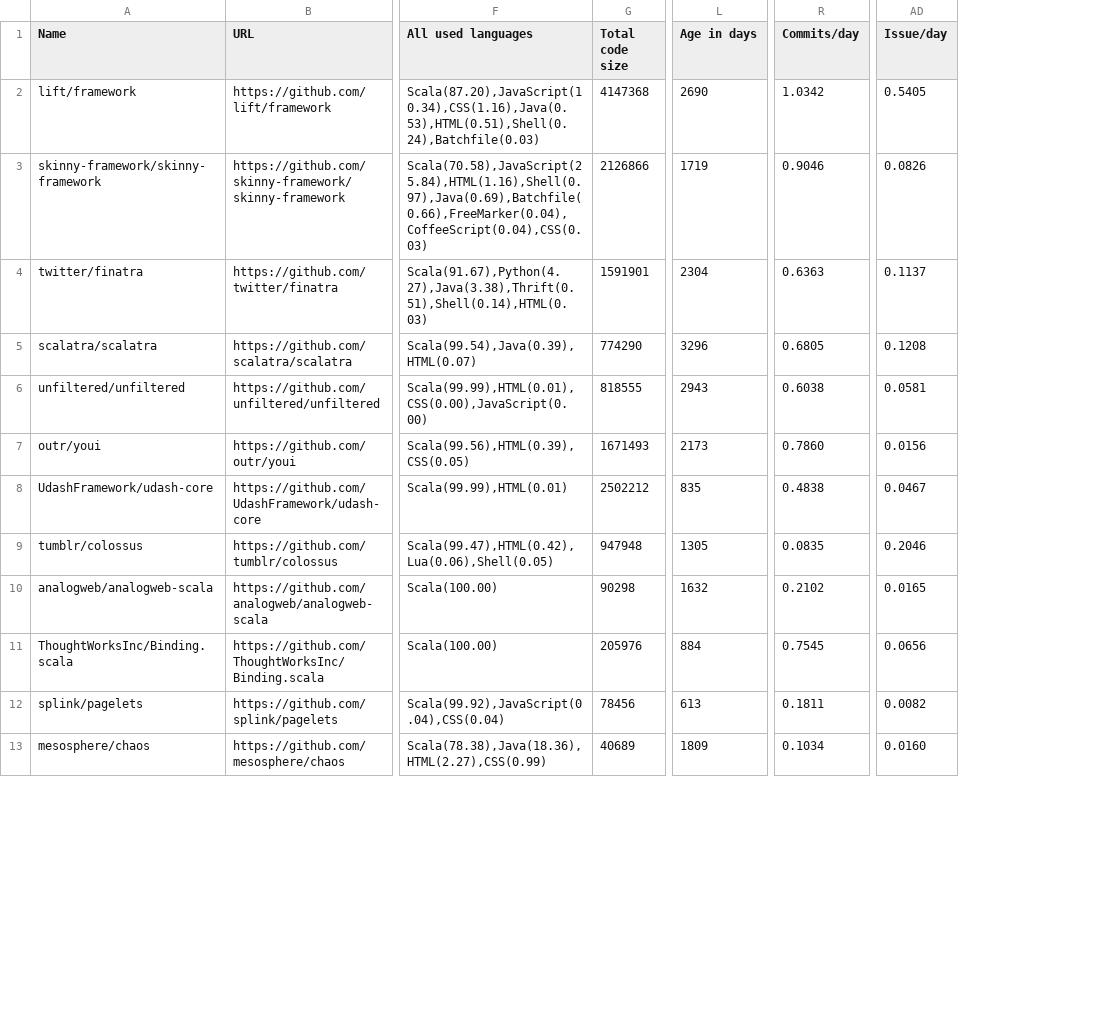
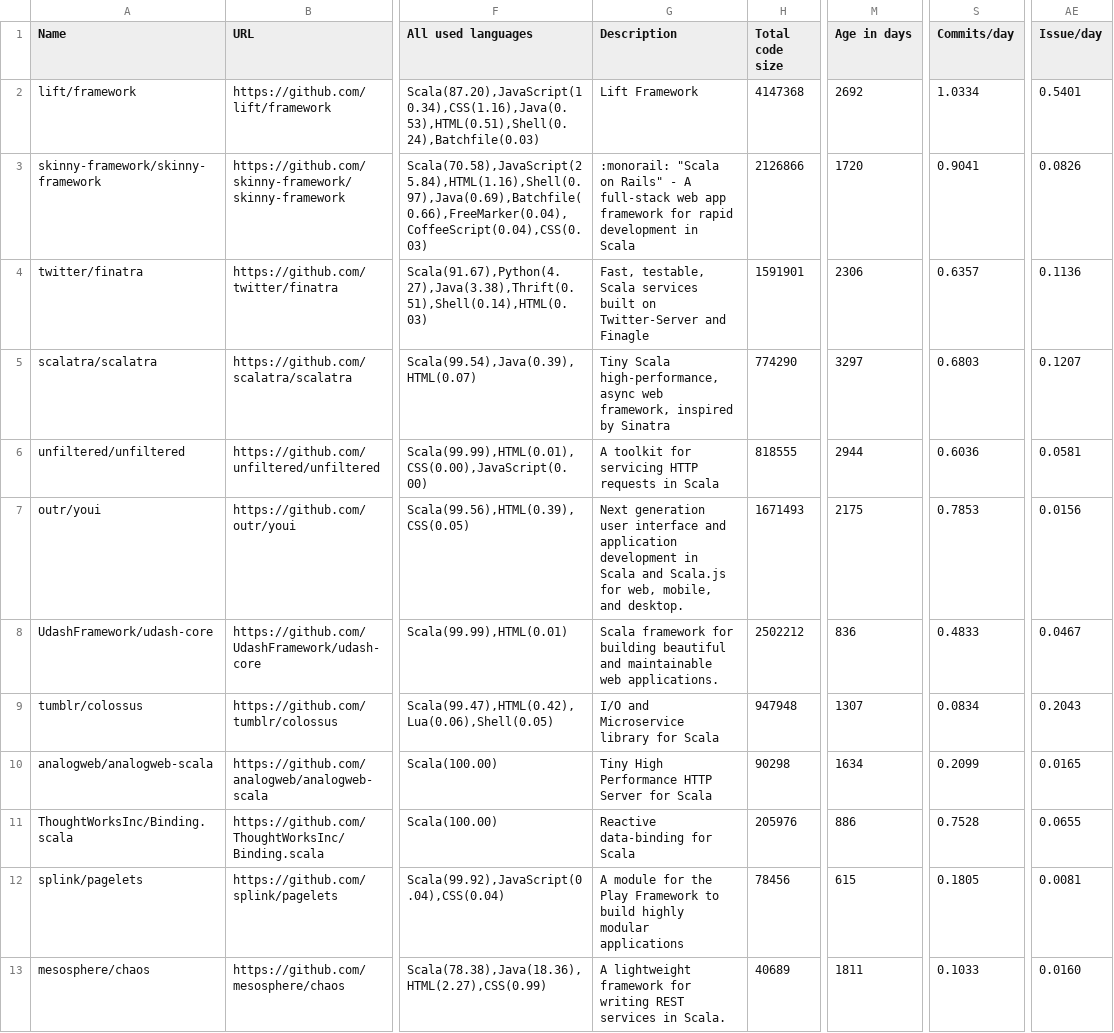
Before and after one commit to fedir/ghstat, a CSV file: stats/scala_frameworks.csv, drawn as a sheet; only a part is shown, gaps mark what is left out; addresses are those after the commit; the diff covers the shown part only; the diff names each change by its address in the sheet, - before the commit and + after, or states it on an @@ line.

```diff
--- a/stats/scala_frameworks.csv
+++ b/stats/scala_frameworks.csv
+column G (Description), rows 2-13: Lift Framework | :monorail: "Scala on Rails" - A full-stack web app framework for rapid development in Scala | Fast, testable, Scala services built on Twitter-Server and Finagle | Tiny Scala high-performance, async web framework, inspired by Sinatra | A toolkit for servicing HTTP requests in Scala | Next generation user interface and application development in Scala and Scala.js for web, mobile, and desktop. | Scala framework for building beautiful and maintainable web applications. | I/O and Microservice library for Scala | Tiny High Performance HTTP Server for Scala | Reactive data-binding for Scala | A module for the Play Framework to build highly modular applications | A lightweight framework for writing REST services in Scala.
-M2 (Age in days): 2690
+M2 (Age in days): 2692
-S2 (Commits/day): 1.0342
+S2 (Commits/day): 1.0334
-AE2 (Issue/day): 0.5405
+AE2 (Issue/day): 0.5401
-M3 (Age in days): 1719
+M3 (Age in days): 1720
-S3 (Commits/day): 0.9046
+S3 (Commits/day): 0.9041
-M4 (Age in days): 2304
+M4 (Age in days): 2306
-S4 (Commits/day): 0.6363
+S4 (Commits/day): 0.6357
-AE4 (Issue/day): 0.1137
+AE4 (Issue/day): 0.1136
-M5 (Age in days): 3296
+M5 (Age in days): 3297
-S5 (Commits/day): 0.6805
+S5 (Commits/day): 0.6803
-AE5 (Issue/day): 0.1208
+AE5 (Issue/day): 0.1207
-M6 (Age in days): 2943
+M6 (Age in days): 2944
-S6 (Commits/day): 0.6038
+S6 (Commits/day): 0.6036
-M7 (Age in days): 2173
+M7 (Age in days): 2175
-S7 (Commits/day): 0.7860
+S7 (Commits/day): 0.7853
-M8 (Age in days): 835
+M8 (Age in days): 836
-S8 (Commits/day): 0.4838
+S8 (Commits/day): 0.4833
-M9 (Age in days): 1305
+M9 (Age in days): 1307
-S9 (Commits/day): 0.0835
+S9 (Commits/day): 0.0834
-AE9 (Issue/day): 0.2046
+AE9 (Issue/day): 0.2043
-M10 (Age in days): 1632
+M10 (Age in days): 1634
-S10 (Commits/day): 0.2102
+S10 (Commits/day): 0.2099
-M11 (Age in days): 884
+M11 (Age in days): 886
-S11 (Commits/day): 0.7545
+S11 (Commits/day): 0.7528
-AE11 (Issue/day): 0.0656
+AE11 (Issue/day): 0.0655
-M12 (Age in days): 613
+M12 (Age in days): 615
-S12 (Commits/day): 0.1811
+S12 (Commits/day): 0.1805
-AE12 (Issue/day): 0.0082
+AE12 (Issue/day): 0.0081
-M13 (Age in days): 1809
+M13 (Age in days): 1811
-S13 (Commits/day): 0.1034
+S13 (Commits/day): 0.1033
```
Also changed, not shown: 10 edited cells elsewhere in this file, result.csv, stats/all_cms.csv, 29 other files.
